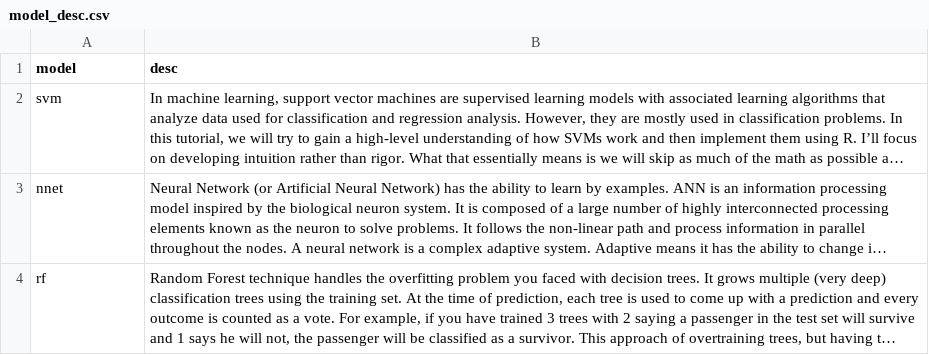
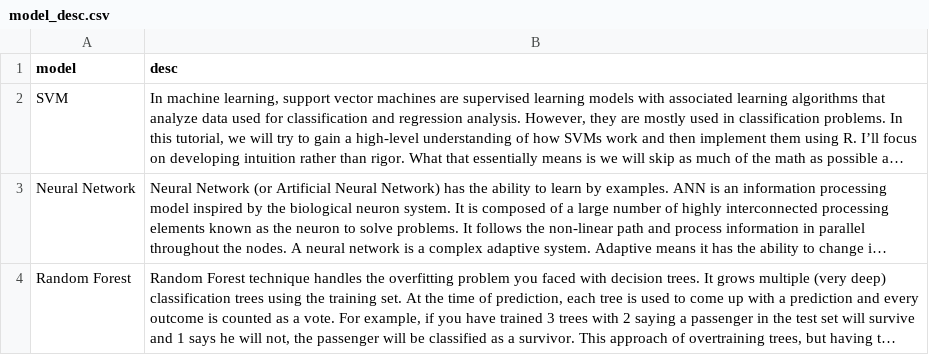
Before and after one commit to cl3483/the_median_place, a CSV file: app/model_desc.csv, drawn as a sheet; long unchanged cells end in …; the diff names each change by its address in the sheet, - before the commit and + after, or states it on an @@ line.

Commit message:
capstone app chnages
added text and multiple model selection

```diff
--- a/app/model_desc.csv
+++ b/app/model_desc.csv
-A2 (model): svm
+A2 (model): SVM
-A3 (model): nnet
+A3 (model): Neural Network
-A4 (model): rf
+A4 (model): Random Forest
```
Also changed, not shown: 13 other files.
